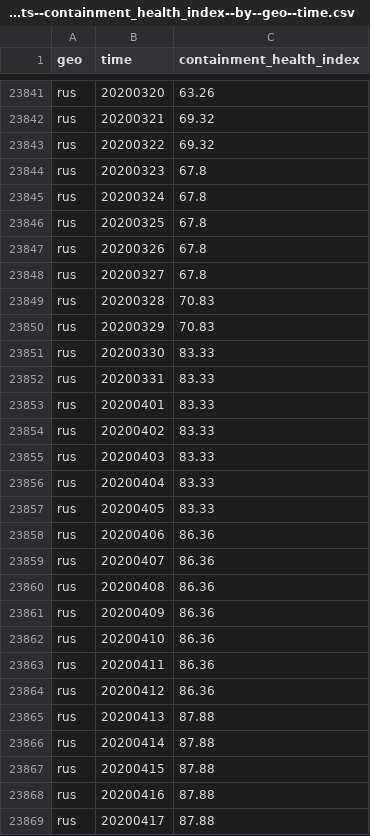
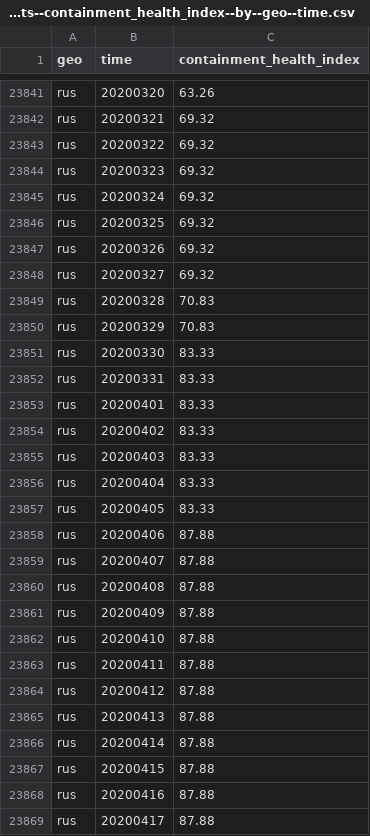
Before and after one commit to open-numbers/ddf--open_numbers--covid_government_response, a CSV file: ddf--datapoints--containment_health_index--by--geo--time.csv, drawn as a sheet; only a part is shown, gaps mark what is left out.

Commit message:
auto generated dataset

```diff
--- a/ddf--datapoints--containment_health_index--by--geo--time.csv
+++ b/ddf--datapoints--containment_health_index--by--geo--time.csv
@@ -23843,7 +23843,7 @@ rus,20200321,69.32
 rus,20200322,69.32
-rus,20200323,67.8
-rus,20200324,67.8
-rus,20200325,67.8
-rus,20200326,67.8
-rus,20200327,67.8
+rus,20200323,69.32
+rus,20200324,69.32
+rus,20200325,69.32
+rus,20200326,69.32
+rus,20200327,69.32
 rus,20200328,70.83
@@ -23857,9 +23857,9 @@ rus,20200404,83.33
 rus,20200405,83.33
-rus,20200406,86.36
-rus,20200407,86.36
-rus,20200408,86.36
-rus,20200409,86.36
-rus,20200410,86.36
-rus,20200411,86.36
-rus,20200412,86.36
+rus,20200406,87.88
+rus,20200407,87.88
+rus,20200408,87.88
+rus,20200409,87.88
+rus,20200410,87.88
+rus,20200411,87.88
+rus,20200412,87.88
 rus,20200413,87.88
```
Also changed, not shown: ddf--datapoints--c1_flag--by--geo--time.csv, ddf--datapoints--c1_school_closing--by--geo--time.csv, 14 other files.
